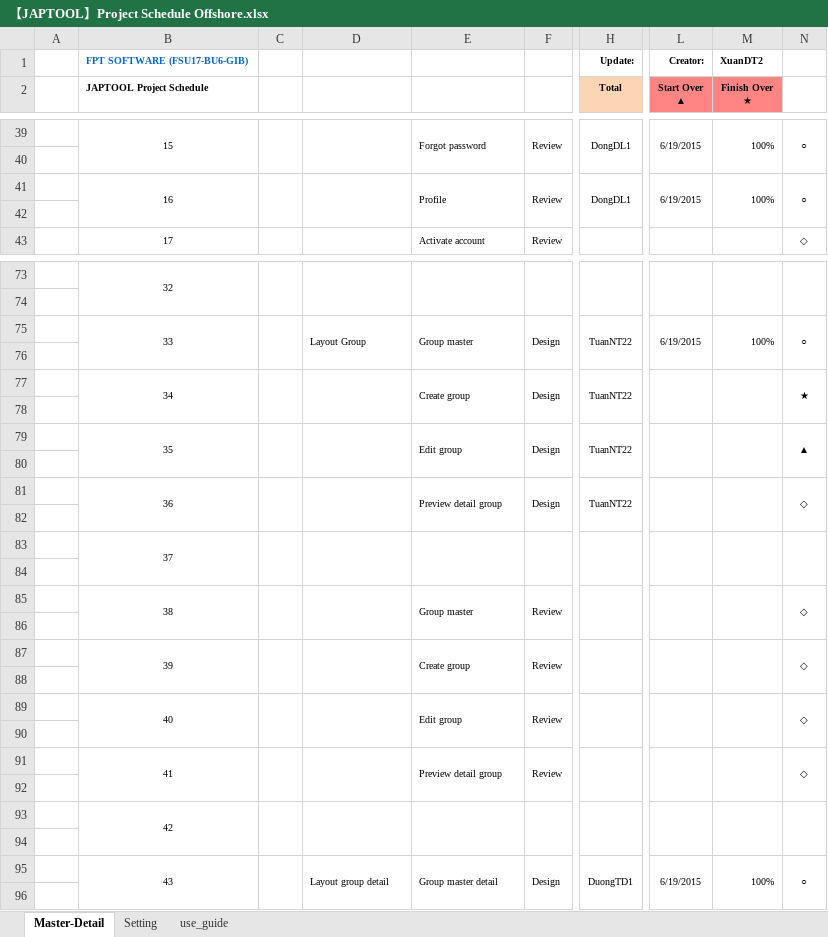
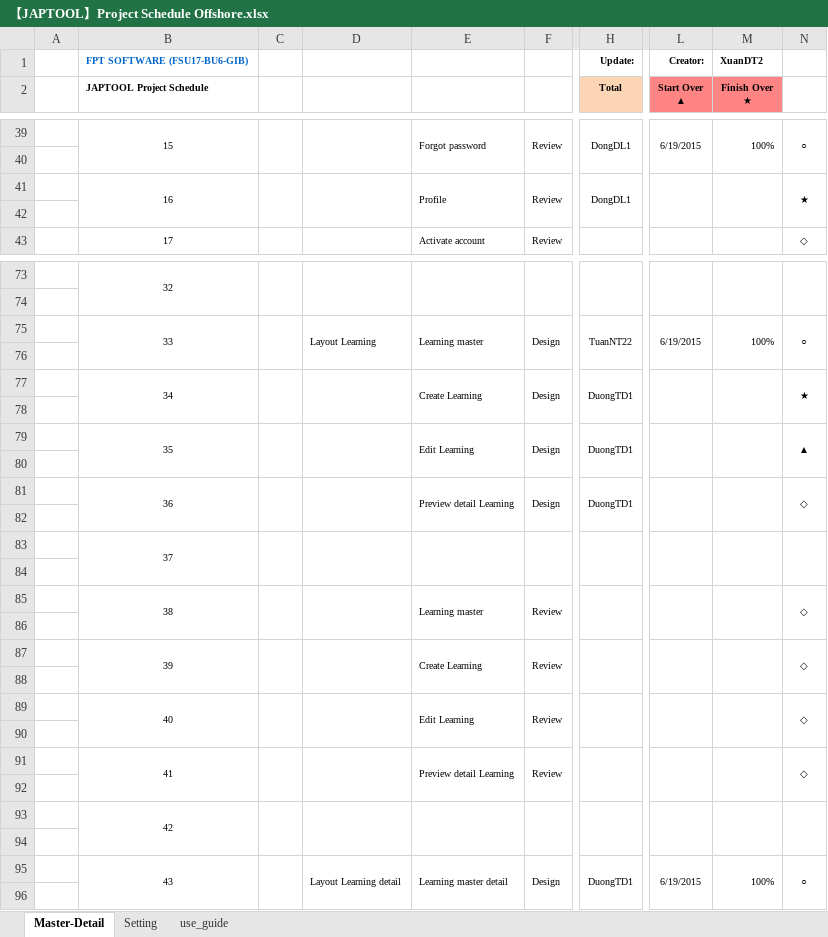
Before and after one commit to tugigroup/japtool, an Excel workbook: management/【JAPTOOL】Project Schedule Offshore.xlsx, sheet Master-Detail, drawn as a sheet; only a part is shown, gaps mark what is left out; values as stored, in another font and other column widths than the file's, no borders; conditional formats not drawn; the diff covers the shown part only; the diff names each change by its address in the sheet, - before the commit and + after, or states it on an @@ line.

```diff
--- a/management/【JAPTOOL】Project Schedule Offshore.xlsx (sheet Master-Detail)
+++ b/management/【JAPTOOL】Project Schedule Offshore.xlsx (sheet Master-Detail)
-L41 (Start Over ▲): 6/19/2015
+L41 (Start Over ▲): (empty)
-M41 (Finish Over ★): 100%
+M41 (Finish Over ★): (empty)
-N41: ○
+N41: ★
-D75: Layout Group
+D75: Layout Learning
-E75: Group master
+E75: Learning master
-E77: Create group
+E77: Create Learning
-H77 (Total): TuanNT22
+H77 (Total): DuongTD1
-E79: Edit group
+E79: Edit Learning
-H79 (Total): TuanNT22
+H79 (Total): DuongTD1
-E81: Preview detail group
+E81: Preview detail Learning
-H81 (Total): TuanNT22
+H81 (Total): DuongTD1
-E85: Group master
+E85: Learning master
-E87: Create group
+E87: Create Learning
-E89: Edit group
+E89: Edit Learning
-E91: Preview detail group
+E91: Preview detail Learning
-D95: Layout group detail
+D95: Layout Learning detail
-E95: Group master detail
+E95: Learning master detail
```
Also changed, not shown: 1 added row, 1 removed row and 24 edited cells elsewhere in this sheet.
